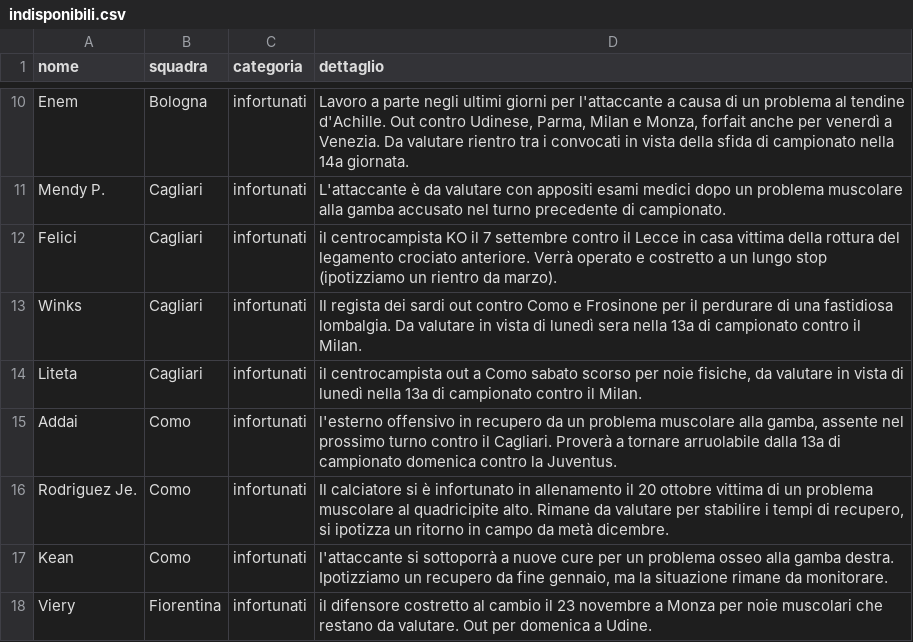
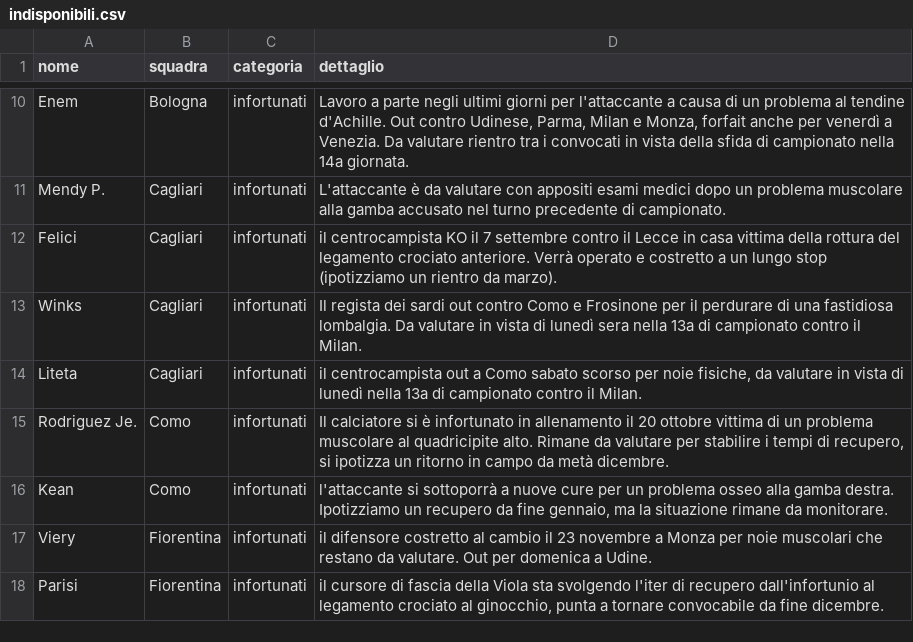
Before and after one commit to Daddie2/Fantacalcio, a CSV file: data/indisponibili.csv, drawn as a sheet; only a part is shown, gaps mark what is left out; the shorter side is filled out with more unchanged rows.

```diff
--- a/data/indisponibili.csv
+++ b/data/indisponibili.csv
@@ -14,3 +14,2 @@ Winks,Cagliari,infortunati,Il regista dei sardi out contro Como e Frosinone per
 Liteta,Cagliari,infortunati,"il centrocampista out a Como sabato scorso per noie fisiche, da valutare in vista di lunedì nella 13a di campionato contro il Milan."
-Addai,Como,infortunati,"l'esterno offensivo in recupero da un problema muscolare alla gamba, assente nel prossimo turno contro il Cagliari. Proverà a tornare arruolabile dalla 13a di campionato domenica contro la Juventus."
 Rodriguez Je.,Como,infortunati,"Il calciatore si è infortunato in allenamento il 20 ottobre vittima di un problema muscolare al quadricipite alto. Rimane da valutare per stabilire i tempi di recupero, si ipotizza un ritorno in campo da metà dicembre."
```
Also changed, not shown: data/stats_pianetafanta.csv, 1 other file.
